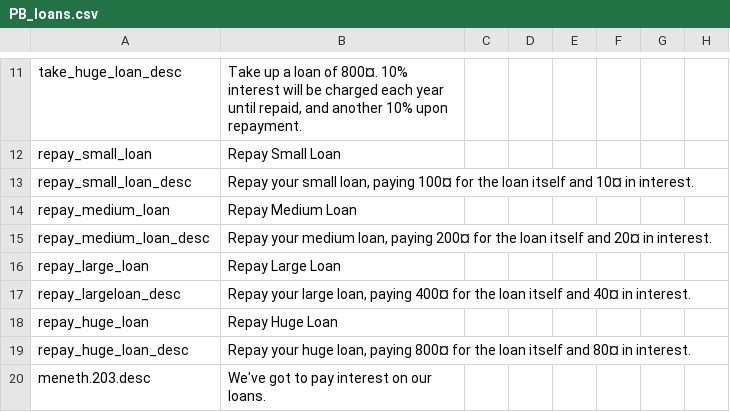
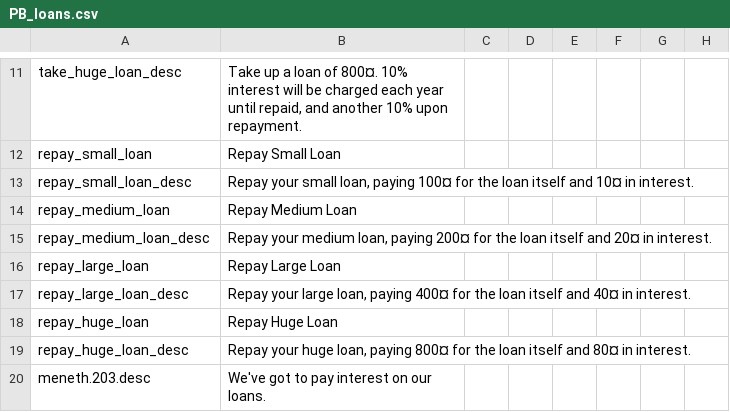
Before and after one commit to Meneth/PB-git, a CSV file: ProjectBalance/localisation/PB_loans.csv, drawn as a sheet; only a part is shown, gaps mark what is left out; the diff names each change by its address in the sheet, - before the commit and + after, or states it on an @@ line.

Commit message:
Couple of loan bugs

```diff
--- a/ProjectBalance/localisation/PB_loans.csv
+++ b/ProjectBalance/localisation/PB_loans.csv
-A17: repay_largeloan_desc
+A17: repay_large_loan_desc
```
Also changed, not shown: 1 other file.
